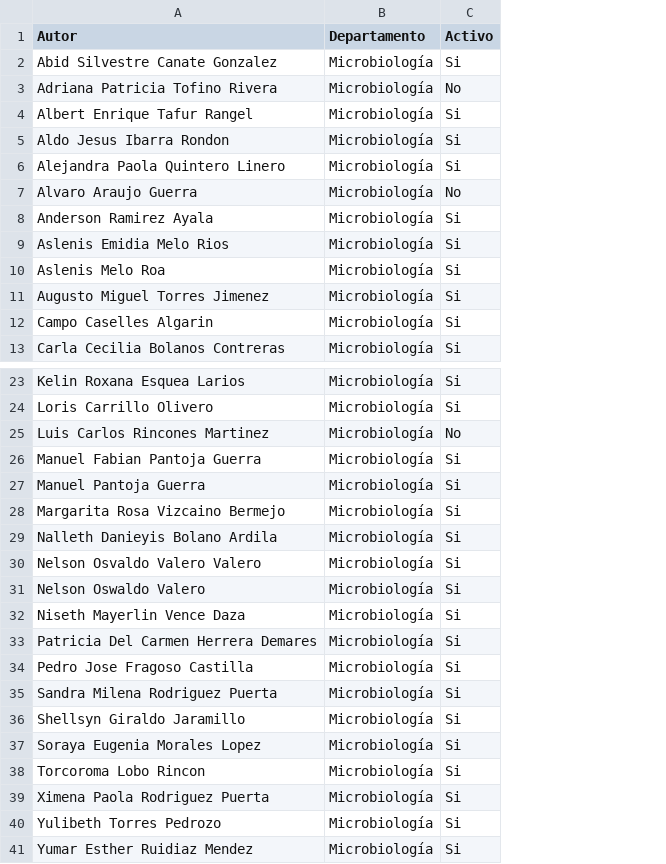
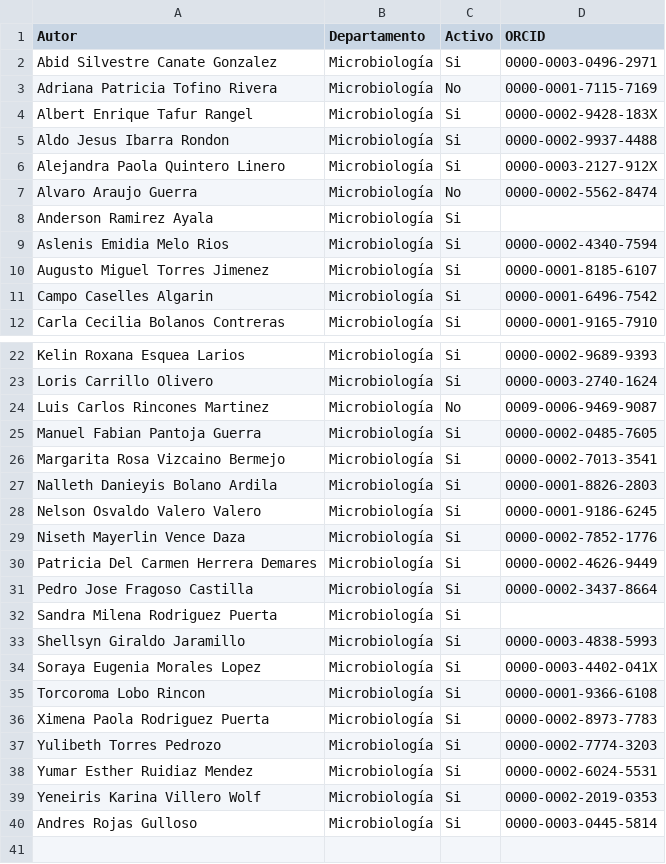
Before and after one commit to ae-tafur/indica, a CSV file: database/authors_dpto_micro.csv, drawn as a sheet; only a part is shown, gaps mark what is left out; removed rows and columns are numbered as before the commit, all else as after; the diff names each change by its address in the sheet, - before the commit and + after, or states it on an @@ line.

```diff
--- a/database/authors_dpto_micro.csv
+++ b/database/authors_dpto_micro.csv
+column D (ORCID), rows 2-12: 0000-0003-0496-2971 | 0000-0001-7115-7169 | 0000-0002-9428-183X | 0000-0002-9937-4488 | 0000-0003-2127-912X | 0000-0002-5562-8474 |  | 0000-0002-4340-7594 | 0000-0001-8185-6107 | 0000-0001-6496-7542 | 0000-0001-9165-7910; rows 22-38: 0000-0002-9689-9393 | 0000-0003-2740-1624 | 0009-0006-9469-9087 | 0000-0002-0485-7605 | 0000-0002-7013-3541 | 0000-0001-8826-2803 | 0000-0001-9186-6245 | 0000-0002-7852-1776 | 0000-0002-4626-9449 | 0000-0002-3437-8664 |  | 0000-0003-4838-5993 | 0000-0003-4402-041X | 0000-0001-9366-6108 | 0000-0002-8973-7783 | 0000-0002-7774-3203 | 0000-0002-6024-5531
-row 10: Aslenis Melo Roa | Microbiología | Si
-row 27: Manuel Pantoja Guerra | Microbiología | Si
-row 31: Nelson Oswaldo Valero | Microbiología | Si
+row 39: Yeneiris Karina Villero Wolf | Microbiología | Si | 0000-0002-2019-0353
+row 40: Andres Rojas Gulloso | Microbiología | Si | 0000-0003-0445-5814
```
Also changed, not shown: 4 other files.
